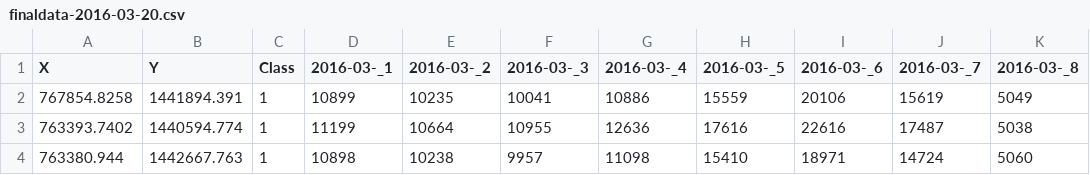
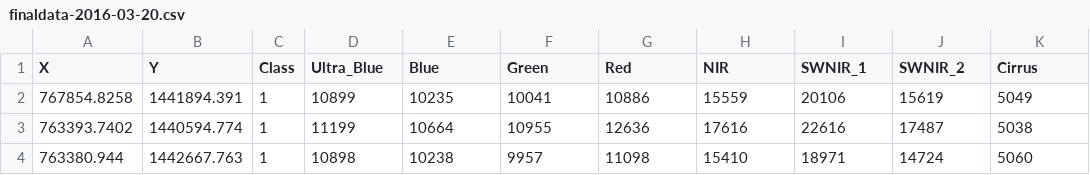
Before and after one commit to shahanesanket/Multi-temporal-Classification-of-satellite-images, a CSV file: TrainingData/finaldata-2016-03-20.csv, drawn as a sheet; only a part is shown.

```diff
--- a/TrainingData/finaldata-2016-03-20.csv
+++ b/TrainingData/finaldata-2016-03-20.csv
@@ -1,2 +1,2 @@
-X,Y,Class,2016-03-_1,2016-03-_2,2016-03-_3,2016-03-_4,2016-03-_5,2016-03-_6,2016-03-_7,2016-03-_8
+X,Y,Class,Ultra_Blue,Blue,Green,Red,NIR,SWNIR_1,SWNIR_2,Cirrus
 767854.8258,1441894.391,1,10899,10235,10041,10886,15559,20106,15619,5049
```
Also changed, not shown: TrainingData/finaldata-2015-04-19.csv, TrainingData/finaldata-2015-12-31.csv, 4 other files.
